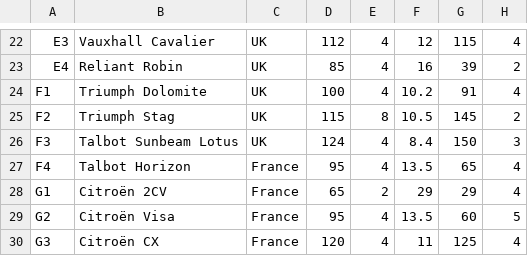
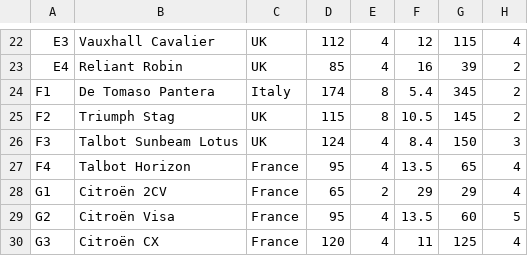
Before and after one commit to Maelzoid/trumps, a CSV file: decks/80sCars.csv, drawn as a sheet; only a part is shown, gaps mark what is left out.

Commit message:
Script updates and pantera

```diff
--- a/decks/80sCars.csv
+++ b/decks/80sCars.csv
@@ -23,3 +23,3 @@ E3,Vauxhall Cavalier,UK,112,4,12,115,4
 E4,Reliant Robin,UK,85,4,16,39,2
-F1,Triumph Dolomite,UK,100,4,10.2,91,4
+F1,De Tomaso Pantera,Italy,174,8,5.4,345,2
 F2,Triumph Stag,UK,115,8,10.5,145,2
```
Also changed, not shown: 7 other files.
